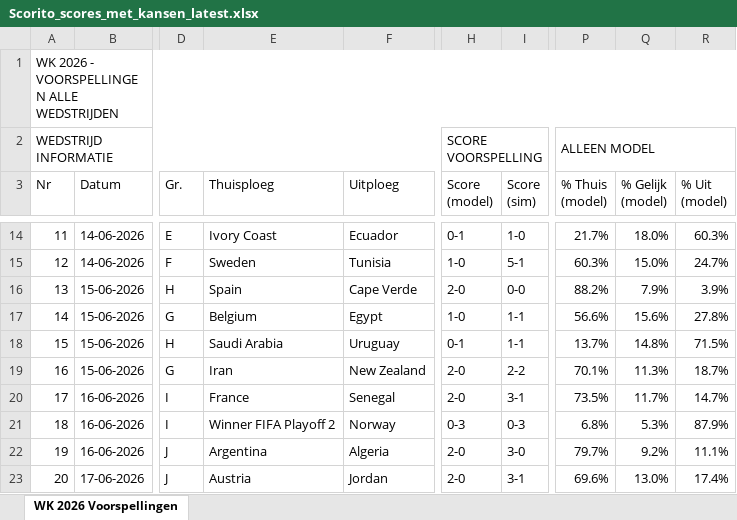
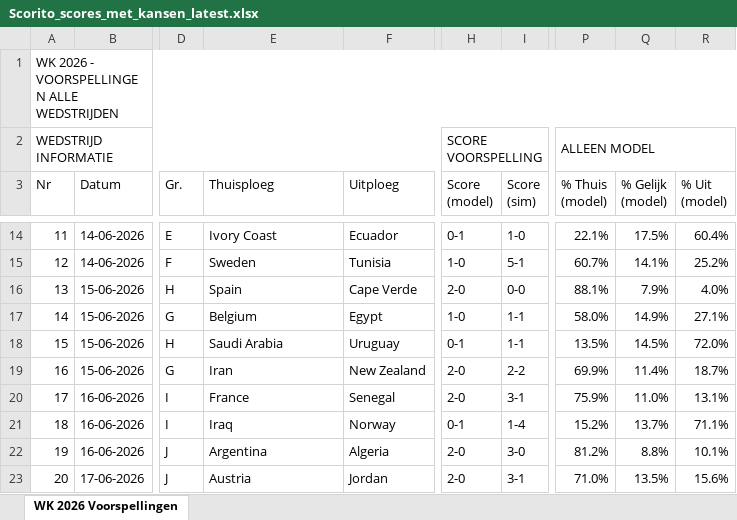
Before and after one commit to thomlaer/voetbal_prediction, an Excel workbook: github_vercel_app/public/files/Scorito_scores_met_kansen_latest.xlsx, sheet WK 2026 Voorspellingen, drawn as a sheet; only a part is shown, gaps mark what is left out; values as stored, in another font and other column widths than the file's, no cell formats; the diff covers the shown part only; the diff names each change by its address in the sheet, - before the commit and + after, or states it on an @@ line.

```diff
--- a/github_vercel_app/public/files/Scorito_scores_met_kansen_latest.xlsx (sheet WK 2026 Voorspellingen)
+++ b/github_vercel_app/public/files/Scorito_scores_met_kansen_latest.xlsx (sheet WK 2026 Voorspellingen)
-P14 (% Thuis (model)): 21.7%
+P14 (% Thuis (model)): 22.1%
-Q14 (% Gelijk (model)): 18.0%
+Q14 (% Gelijk (model)): 17.5%
-R14 (% Uit (model)): 60.3%
+R14 (% Uit (model)): 60.4%
-P15 (% Thuis (model)): 60.3%
+P15 (% Thuis (model)): 60.7%
-Q15 (% Gelijk (model)): 15.0%
+Q15 (% Gelijk (model)): 14.1%
-R15 (% Uit (model)): 24.7%
+R15 (% Uit (model)): 25.2%
-P16 (% Thuis (model)): 88.2%
+P16 (% Thuis (model)): 88.1%
-R16 (% Uit (model)): 3.9%
+R16 (% Uit (model)): 4.0%
-P17 (% Thuis (model)): 56.6%
+P17 (% Thuis (model)): 58.0%
-Q17 (% Gelijk (model)): 15.6%
+Q17 (% Gelijk (model)): 14.9%
-R17 (% Uit (model)): 27.8%
+R17 (% Uit (model)): 27.1%
-P18 (% Thuis (model)): 13.7%
+P18 (% Thuis (model)): 13.5%
-Q18 (% Gelijk (model)): 14.8%
+Q18 (% Gelijk (model)): 14.5%
-R18 (% Uit (model)): 71.5%
+R18 (% Uit (model)): 72.0%
-P19 (% Thuis (model)): 70.1%
+P19 (% Thuis (model)): 69.9%
-Q19 (% Gelijk (model)): 11.3%
+Q19 (% Gelijk (model)): 11.4%
-P20 (% Thuis (model)): 73.5%
+P20 (% Thuis (model)): 75.9%
-Q20 (% Gelijk (model)): 11.7%
+Q20 (% Gelijk (model)): 11.0%
-R20 (% Uit (model)): 14.7%
+R20 (% Uit (model)): 13.1%
-E21 (Thuisploeg): Winner FIFA Playoff 2
+E21 (Thuisploeg): Iraq
-H21 (Score (model)): 0-3
+H21 (Score (model)): 0-1
-I21 (Score (sim)): 0-3
+I21 (Score (sim)): 1-4
-P21 (% Thuis (model)): 6.8%
+P21 (% Thuis (model)): 15.2%
-Q21 (% Gelijk (model)): 5.3%
+Q21 (% Gelijk (model)): 13.7%
-R21 (% Uit (model)): 87.9%
+R21 (% Uit (model)): 71.1%
-P22 (% Thuis (model)): 79.7%
+P22 (% Thuis (model)): 81.2%
-Q22 (% Gelijk (model)): 9.2%
+Q22 (% Gelijk (model)): 8.8%
-R22 (% Uit (model)): 11.1%
+R22 (% Uit (model)): 10.1%
-P23 (% Thuis (model)): 69.6%
+P23 (% Thuis (model)): 71.0%
-Q23 (% Gelijk (model)): 13.0%
+Q23 (% Gelijk (model)): 13.5%
-R23 (% Uit (model)): 17.4%
+R23 (% Uit (model)): 15.6%
```
Also changed, not shown: 457 edited cells elsewhere in this sheet, cell formats, github_vercel_app/public/files/Scorito_scores_puur_latest.xlsx, github_vercel_app/public/files/WK2026_Voorspellingen_latest.xlsx, 10 other files.
